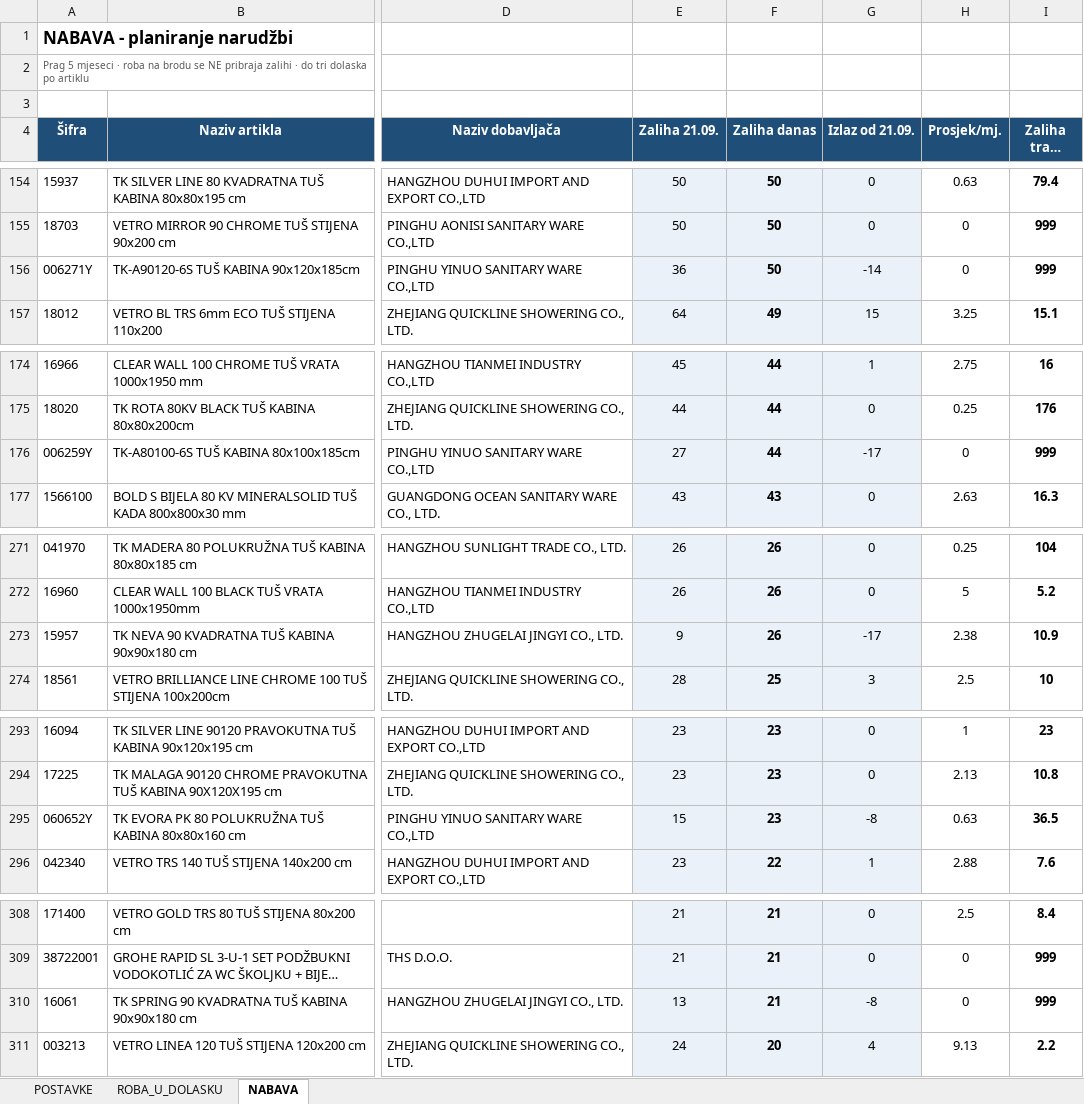
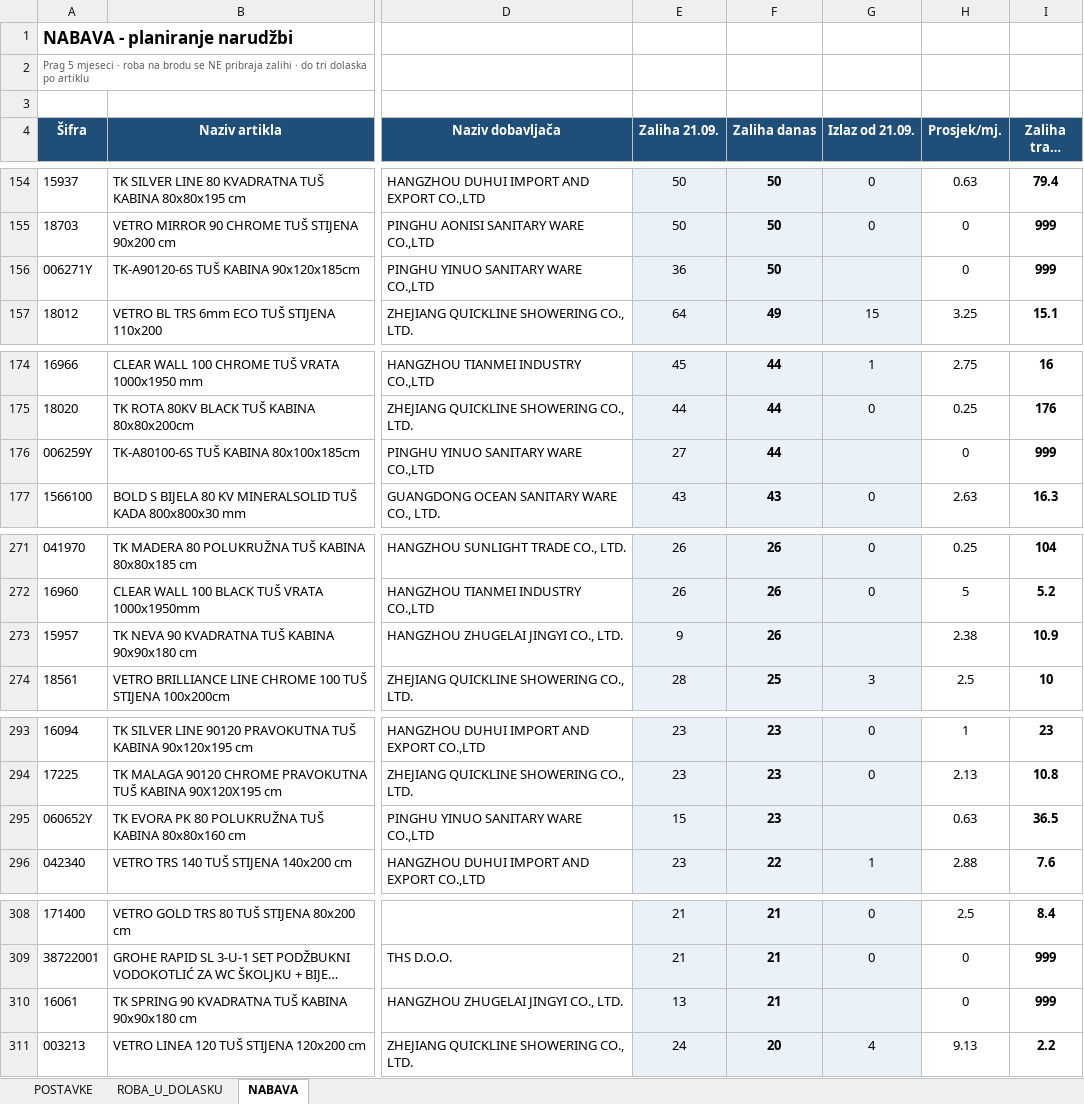
Before and after one commit to snsa-kscc/nabava-power-query, an Excel workbook: NABAVA_PQ.xlsx, sheet NABAVA, drawn as a sheet; only a part is shown, gaps mark what is left out; long unchanged cells end in …; values as stored, in another font and other column widths than the file's, no borders; conditional formats and table styles not drawn; the diff covers the shown part only; the diff names each change by its address in the sheet, - before the commit and + after, or states it on an @@ line.

```diff
--- a/NABAVA_PQ.xlsx (sheet NABAVA)
+++ b/NABAVA_PQ.xlsx (sheet NABAVA)
-G156 (Izlaz od 21.09.): -14
+G156 (Izlaz od 21.09.): (empty)
-G176 (Izlaz od 21.09.): -17
+G176 (Izlaz od 21.09.): (empty)
-G273 (Izlaz od 21.09.): -17
+G273 (Izlaz od 21.09.): (empty)
-G295 (Izlaz od 21.09.): -8
+G295 (Izlaz od 21.09.): (empty)
-G310 (Izlaz od 21.09.): -8
+G310 (Izlaz od 21.09.): (empty)
```
Also changed, not shown: 32 edited cells elsewhere in this sheet.
